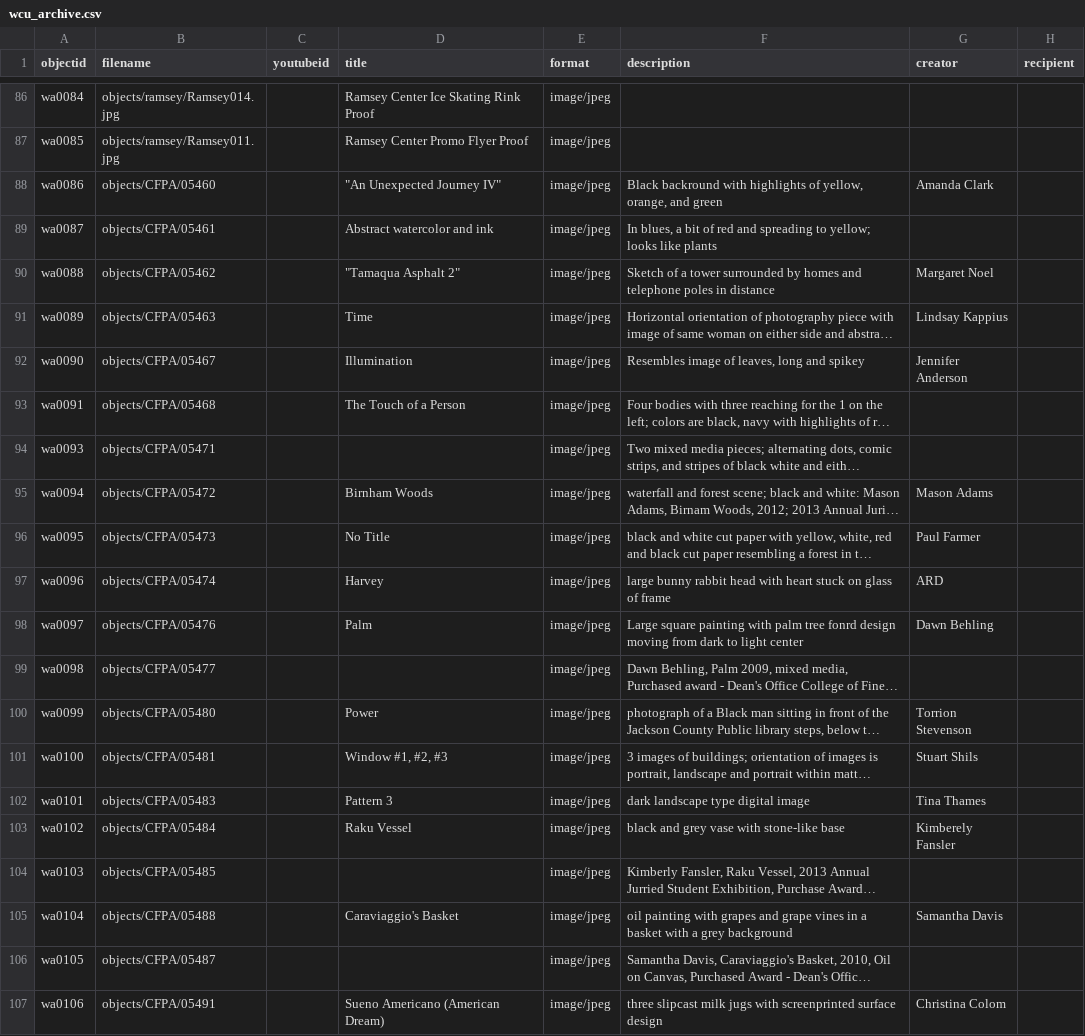
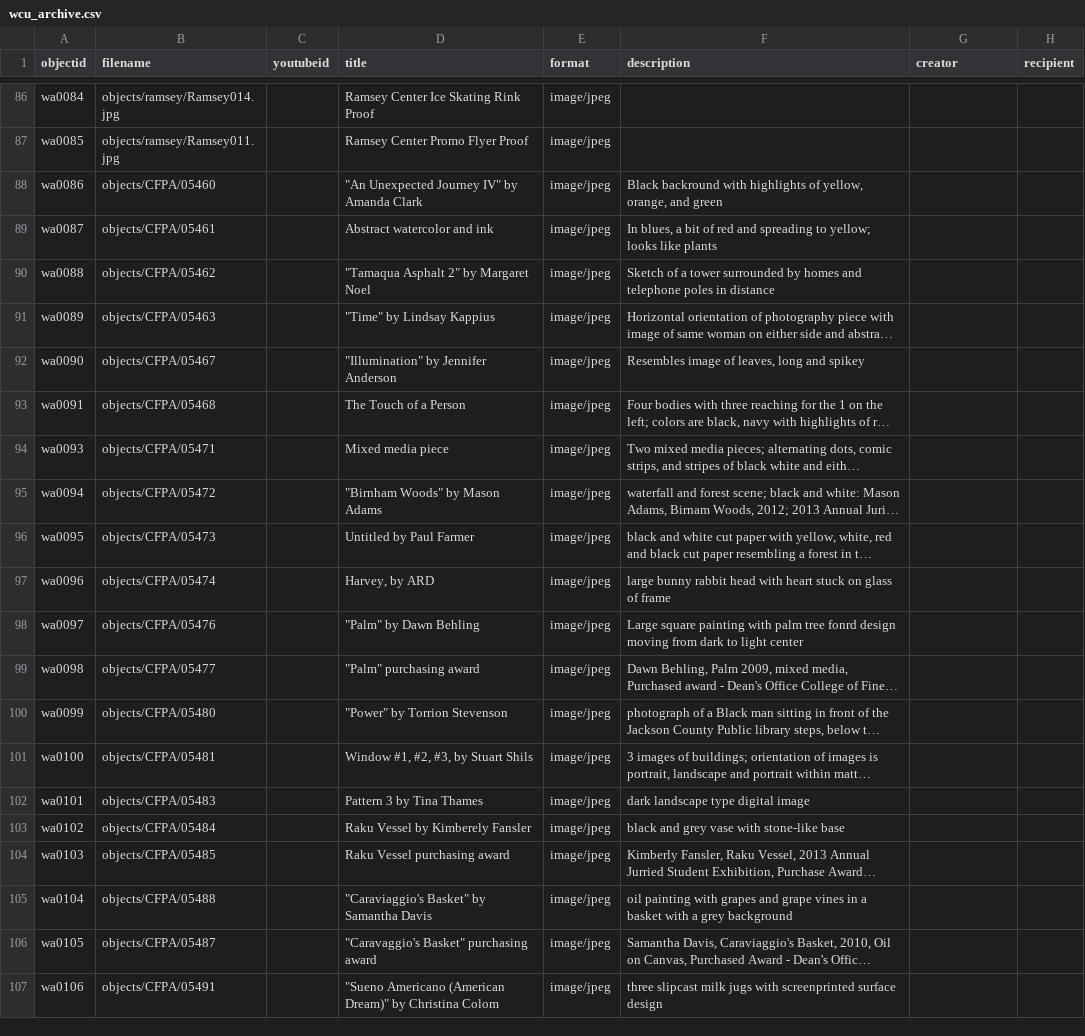
Before and after one commit to mhchistory75-archive/WCU_Archive, a CSV file: _data/wcu_archive.csv, drawn as a sheet; only a part is shown, gaps mark what is left out; long unchanged cells end in …; the diff covers the shown part only; the diff names each change by its address in the sheet, - before the commit and + after, or states it on an @@ line.

Commit message:
Add files via upload

```diff
--- a/_data/wcu_archive.csv
+++ b/_data/wcu_archive.csv
-D88 (title): "An Unexpected Journey IV"
+D88 (title): "An Unexpected Journey IV" by Amanda Clark
-G88 (creator): Amanda Clark
+G88 (creator): (empty)
-D90 (title): "Tamaqua Asphalt 2"
+D90 (title): "Tamaqua Asphalt 2" by Margaret Noel
-G90 (creator): Margaret Noel
+G90 (creator): (empty)
-D91 (title): Time
+D91 (title): "Time" by Lindsay Kappius
-G91 (creator): Lindsay Kappius
+G91 (creator): (empty)
-D92 (title): Illumination
+D92 (title): "Illumination" by Jennifer Anderson
-G92 (creator): Jennifer Anderson
+G92 (creator): (empty)
-D94 (title): (empty)
+D94 (title): Mixed media piece
-D95 (title): Birnham Woods
+D95 (title): "Birnham Woods" by Mason Adams
-G95 (creator): Mason Adams
+G95 (creator): (empty)
-D96 (title): No Title
+D96 (title): Untitled by Paul Farmer
-G96 (creator): Paul Farmer
+G96 (creator): (empty)
-D97 (title): Harvey
+D97 (title): Harvey, by ARD
-G97 (creator): ARD
+G97 (creator): (empty)
-D98 (title): Palm
+D98 (title): "Palm" by Dawn Behling
-G98 (creator): Dawn Behling
+G98 (creator): (empty)
-D99 (title): (empty)
+D99 (title): "Palm" purchasing award
-D100 (title): Power
+D100 (title): "Power" by Torrion Stevenson
-G100 (creator): Torrion Stevenson
+G100 (creator): (empty)
-D101 (title): Window #1, #2, #3
+D101 (title): Window #1, #2, #3, by Stuart Shils
-G101 (creator): Stuart Shils
+G101 (creator): (empty)
-D102 (title): Pattern 3
+D102 (title): Pattern 3 by Tina Thames
-G102 (creator): Tina Thames
+G102 (creator): (empty)
-D103 (title): Raku Vessel
+D103 (title): Raku Vessel by Kimberely Fansler
-G103 (creator): Kimberely Fansler
+G103 (creator): (empty)
-D104 (title): (empty)
+D104 (title): Raku Vessel purchasing award
-D105 (title): Caraviaggio's Basket
+D105 (title): "Caraviaggio's Basket" by Samantha Davis
-G105 (creator): Samantha Davis
+G105 (creator): (empty)
-D106 (title): (empty)
+D106 (title): "Caravaggio's Basket" purchasing award
-D107 (title): Sueno Americano (American Dream)
+D107 (title): "Sueno Americano (American Dream)" by Christina Colom
-G107 (creator): Christina Colom
+G107 (creator): (empty)
```
Also changed, not shown: 24 edited cells elsewhere in this file.
